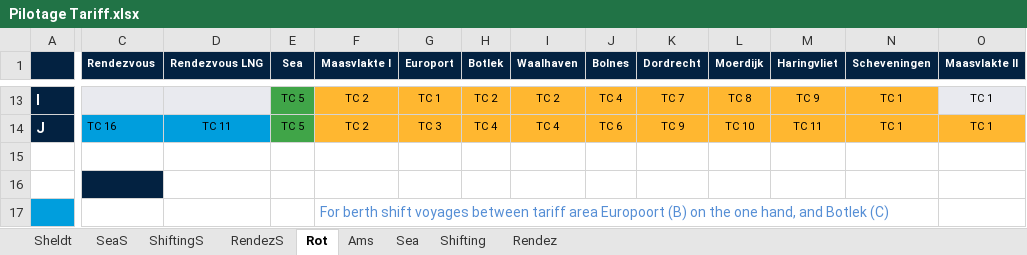
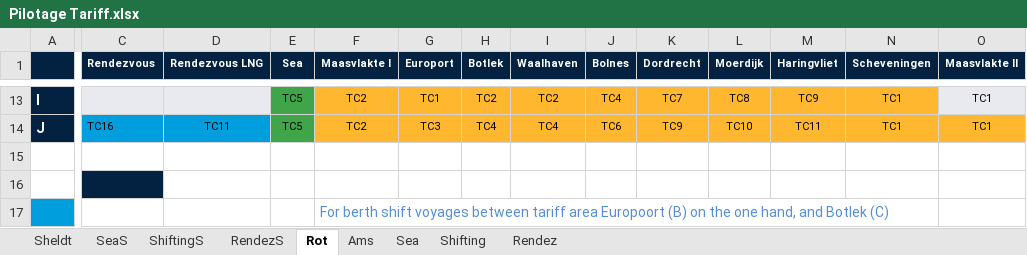
Before and after one commit to AlexAhernM/Tarifas, an Excel workbook: Pilotage Tariff.xlsx, sheet Rot, drawn as a sheet; only a part is shown, gaps mark what is left out; values as stored, in another font and other column widths than the file's, no borders; the diff covers the shown part only; the diff names each change by its address in the sheet, - before the commit and + after, or states it on an @@ line.

```diff
--- a/Pilotage Tariff.xlsx (sheet Rot)
+++ b/Pilotage Tariff.xlsx (sheet Rot)
-E13:E14 (Sea): TC 5
+E13:E14 (Sea): TC5
-F13:F14 (Maasvlakte I): TC 2
+F13:F14 (Maasvlakte I): TC2
-G13 (Europort): TC 1
+G13 (Europort): TC1
-H13 (Botlek): TC 2
+H13 (Botlek): TC2
-I13 (Waalhaven): TC 2
+I13 (Waalhaven): TC2
-J13 (Bolnes): TC 4
+J13 (Bolnes): TC4
-K13 (Dordrecht): TC 7
+K13 (Dordrecht): TC7
-L13 (Moerdijk): TC 8
+L13 (Moerdijk): TC8
-M13 (Haringvliet): TC 9
+M13 (Haringvliet): TC9
-N13:N14 (Scheveningen): TC 1
+N13:N14 (Scheveningen): TC1
-O13:O14 (Maasvlakte II): TC 1
+O13:O14 (Maasvlakte II): TC1
-C14 (Rendezvous): TC 16
+C14 (Rendezvous): TC16
-D14 (Rendezvous LNG): TC 11
+D14 (Rendezvous LNG): TC11
-G14 (Europort): TC 3
+G14 (Europort): TC3
-H14 (Botlek): TC 4
+H14 (Botlek): TC4
-I14 (Waalhaven): TC 4
+I14 (Waalhaven): TC4
-J14 (Bolnes): TC 6
+J14 (Bolnes): TC6
-K14 (Dordrecht): TC 9
+K14 (Dordrecht): TC9
-L14 (Moerdijk): TC 10
+L14 (Moerdijk): TC10
-M14 (Haringvliet): TC 11
+M14 (Haringvliet): TC11
```
Also changed, not shown: 114 edited cells elsewhere in this sheet, sheet Ams.
